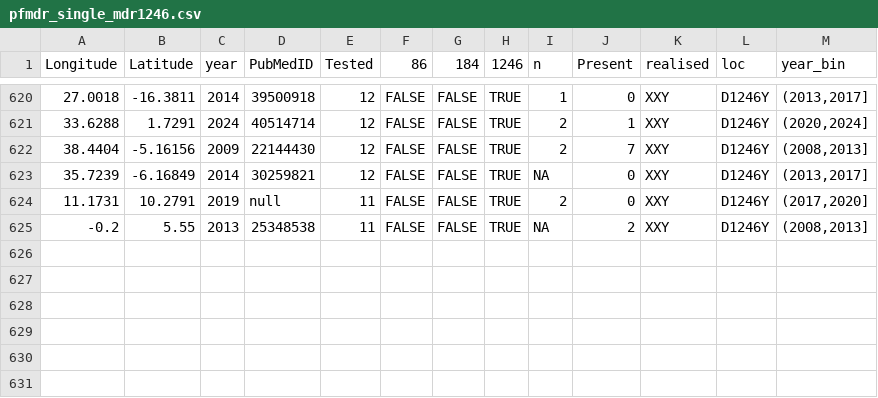
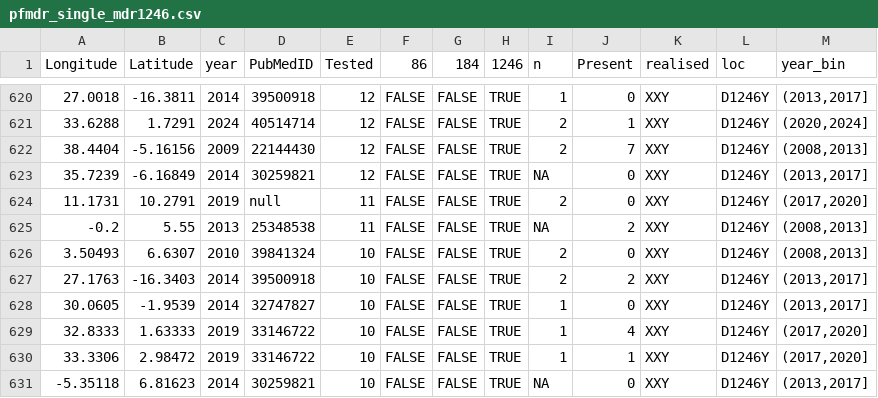
Before and after one commit to lu-harr/marcse_artemisinin, a CSV file: data/clean/pfmdr_single_mdr1246.csv, drawn as a sheet; only a part is shown, gaps mark what is left out.

```diff
--- a/data/clean/pfmdr_single_mdr1246.csv
+++ b/data/clean/pfmdr_single_mdr1246.csv
@@ -625 +625,7 @@
 -0.2,5.55,2013,"25348538",11,FALSE,FALSE,TRUE,NA,2,"XXY","D1246Y","(2008,2013]"
+3.50493,6.6307,2010,"39841324",10,FALSE,FALSE,TRUE,2,0,"XXY","D1246Y","(2008,2013]"
+27.1763,-16.3403,2014,"39500918",10,FALSE,FALSE,TRUE,2,2,"XXY","D1246Y","(2013,2017]"
+30.0605,-1.9539,2014,"32747827",10,FALSE,FALSE,TRUE,1,0,"XXY","D1246Y","(2013,2017]"
+32.8333,1.63333,2019,"33146722",10,FALSE,FALSE,TRUE,1,4,"XXY","D1246Y","(2017,2020]"
+33.3306,2.98472,2019,"33146722",10,FALSE,FALSE,TRUE,1,1,"XXY","D1246Y","(2017,2020]"
+-5.35118,6.81623,2014,"30259821",10,FALSE,FALSE,TRUE,NA,0,"XXY","D1246Y","(2013,2017]"
```
Also changed, not shown: data/clean/moldm_crt76.csv, data/clean/pfmdr_single_locus.csv, 16 other files.
